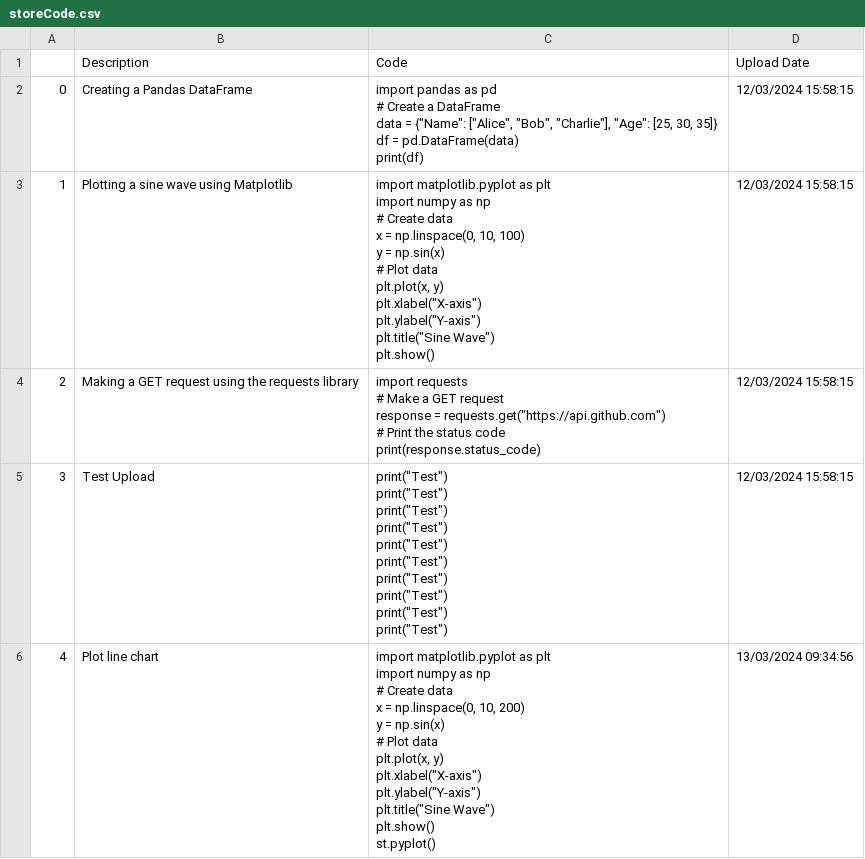
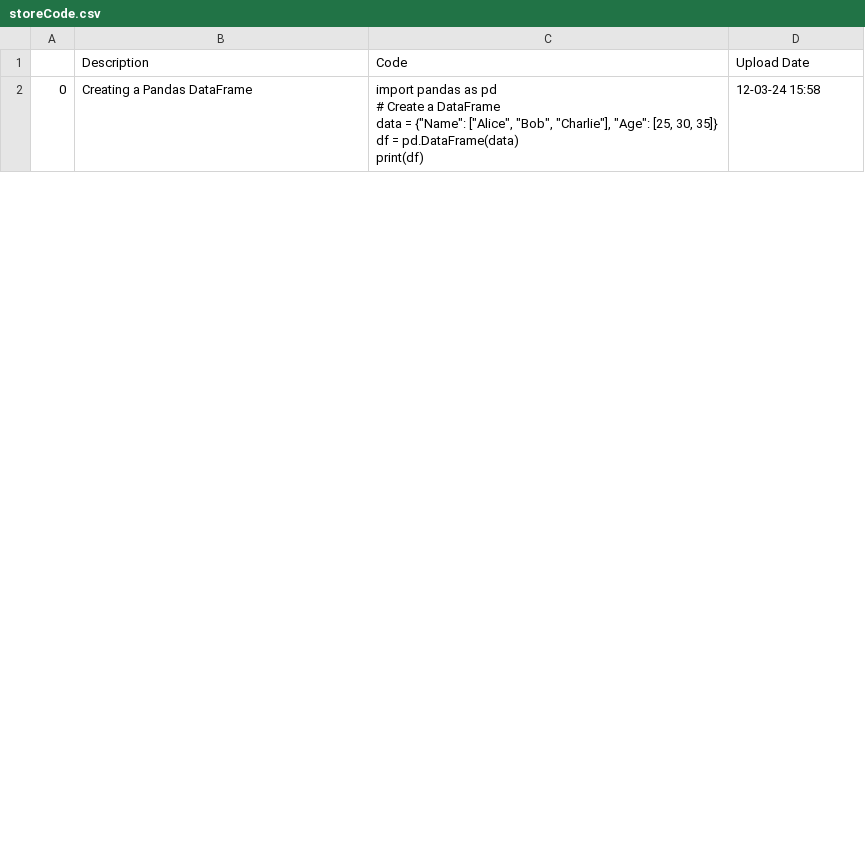
Before and after one commit to trannam710/codeShareRepo, a CSV file: data/storeCode.csv, drawn as a sheet; only a part is shown; the diff covers the shown part only.

Commit message:
Add files via upload

```diff
--- a/data/storeCode.csv
+++ b/data/storeCode.csv
@@ -1,60 +1,7 @@
 ,Description,Code,Upload Date
-0,Creating a Pandas DataFrame,"import pandas as pd
-
-# Create a DataFrame
-data = {""Name"": [""Alice"", ""Bob"", ""Charlie""], ""Age"": [25, 30, 35]}
-df = pd.DataFrame(data)
-print(df)",12/03/2024 15:58:15
-1,Plotting a sine wave using Matplotlib,"import matplotlib.pyplot as plt
-import numpy as np
-
-# Create data
-x = np.linspace(0, 10, 100)
-y = np.sin(x)
-
-# Plot data
-plt.plot(x, y)
-plt.xlabel(""X-axis"")
-plt.ylabel(""Y-axis"")
-plt.title(""Sine Wave"")
-plt.show()",12/03/2024 15:58:15
-2,Making a GET request using the requests library,"import requests
-
-# Make a GET request
-response = requests.get(""https://api.github.com"")
-
-# Print the status code
-print(response.status_code)",12/03/2024 15:58:15
-3,Test Upload,"print(""Test"")
-
-print(""Test"")
-
-print(""Test"")
-
-print(""Test"")
-
-print(""Test"")
-
-print(""Test"")
-
-print(""Test"")
-
-print(""Test"")
-
-print(""Test"")
-
-print(""Test"")",12/03/2024 15:58:15
-4,Plot line chart,"import matplotlib.pyplot as plt
-import numpy as np
-
-# Create data
-x = np.linspace(0, 10, 200)
-y = np.sin(x)
-
-# Plot data
-plt.plot(x, y)
-plt.xlabel(""X-axis"")
-plt.ylabel(""Y-axis"")
-plt.title(""Sine Wave"")
-plt.show()
-st.pyplot()",13/03/2024 09:34:56
+0,Creating a Pandas DataFrame,"import pandas as pd
+
+# Create a DataFrame
+data = {""Name"": [""Alice"", ""Bob"", ""Charlie""], ""Age"": [25, 30, 35]}
+df = pd.DataFrame(data)
+print(df)",12-03-24 15:58
```
Also changed, not shown: 15 added rows elsewhere in this file.
